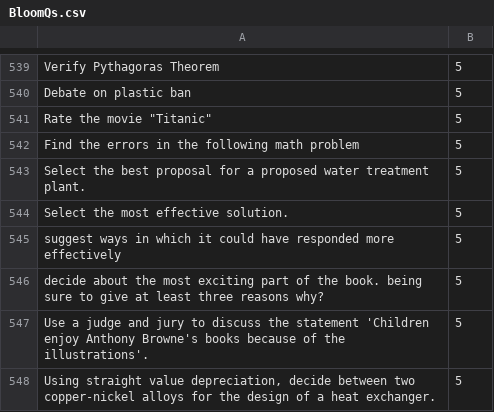
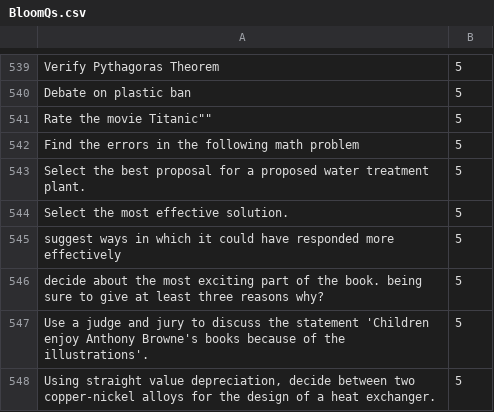
Before and after one commit to pranay1526/Bloom-Taxonomy-Categorizer, a CSV file: BloomQs.csv, drawn as a sheet; only a part is shown, gaps mark what is left out.

Commit message:
Update BloomQs.csv

```diff
--- a/BloomQs.csv
+++ b/BloomQs.csv
@@ -540,3 +540,3 @@ Verify Pythagoras Theorem,5
 Debate on plastic ban,5
-Rate the movie "Titanic",5
+"Rate the movie "Titanic"",5
 Find the errors in the following math problem,5
```
